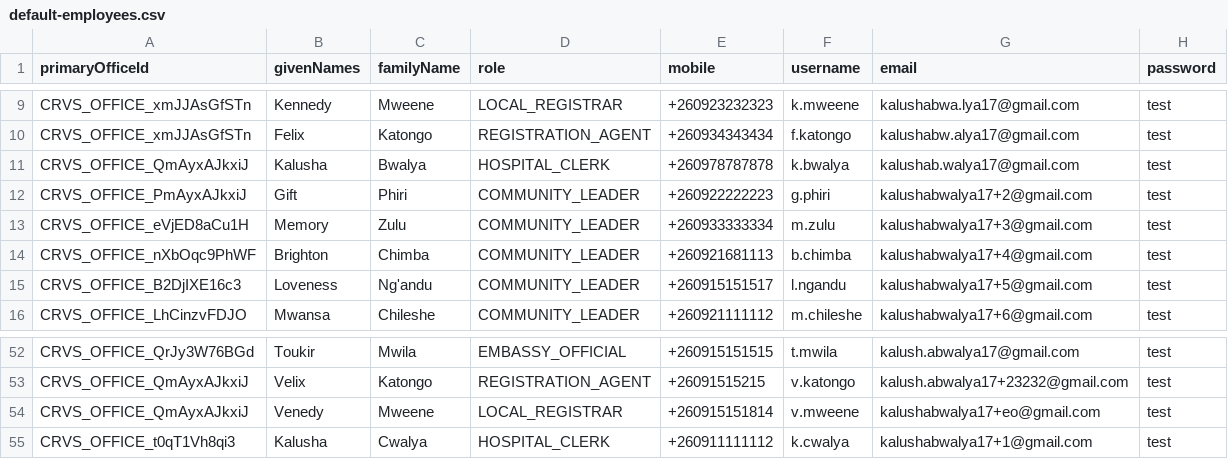
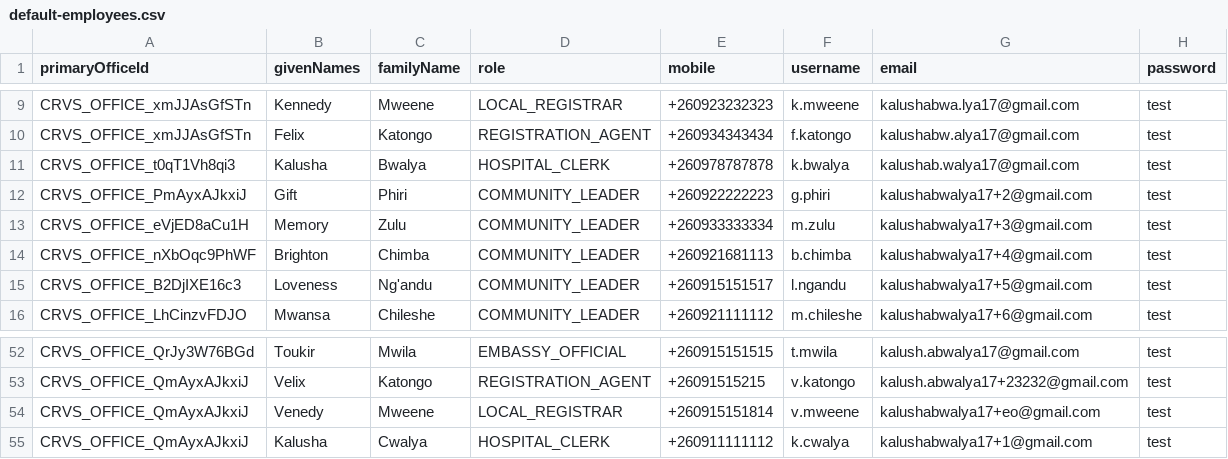
Before and after one commit to opencrvs/opencrvs-farajaland, a CSV file: src/data-seeding/employees/source/default-employees.csv, drawn as a sheet; only a part is shown, gaps mark what is left out.

Commit message:
chore: swap cwalya and bwalya locations

```diff
--- a/src/data-seeding/employees/source/default-employees.csv
+++ b/src/data-seeding/employees/source/default-employees.csv
@@ -10,3 +10,3 @@ CRVS_OFFICE_xmJJAsGfSTn,Kennedy,Mweene,LOCAL_REGISTRAR,+260923232323,k.mweene,ka
 CRVS_OFFICE_xmJJAsGfSTn,Felix,Katongo,REGISTRATION_AGENT,+260934343434,f.katongo,kalushabw.alya17@gmail.com,test
-CRVS_OFFICE_QmAyxAJkxiJ,Kalusha,Bwalya,HOSPITAL_CLERK,+260978787878,k.bwalya,kalushab.walya17@gmail.com,test
+CRVS_OFFICE_t0qT1Vh8qi3,Kalusha,Bwalya,HOSPITAL_CLERK,+260978787878,k.bwalya,kalushab.walya17@gmail.com,test
 CRVS_OFFICE_PmAyxAJkxiJ,Gift,Phiri,COMMUNITY_LEADER,+260922222223,g.phiri,kalushabwalya17+2@gmail.com,test
@@ -54,2 +54,2 @@ CRVS_OFFICE_QmAyxAJkxiJ,Velix,Katongo,REGISTRATION_AGENT,+26091515215,v.katongo,
 CRVS_OFFICE_QmAyxAJkxiJ,Venedy,Mweene,LOCAL_REGISTRAR,+260915151814,v.mweene,kalushabwalya17+eo@gmail.com,test
-CRVS_OFFICE_t0qT1Vh8qi3,Kalusha,Cwalya,HOSPITAL_CLERK,+260911111112,k.cwalya,kalushabwalya17+1@gmail.com,test
+CRVS_OFFICE_QmAyxAJkxiJ,Kalusha,Cwalya,HOSPITAL_CLERK,+260911111112,k.cwalya,kalushabwalya17+1@gmail.com,test
```
